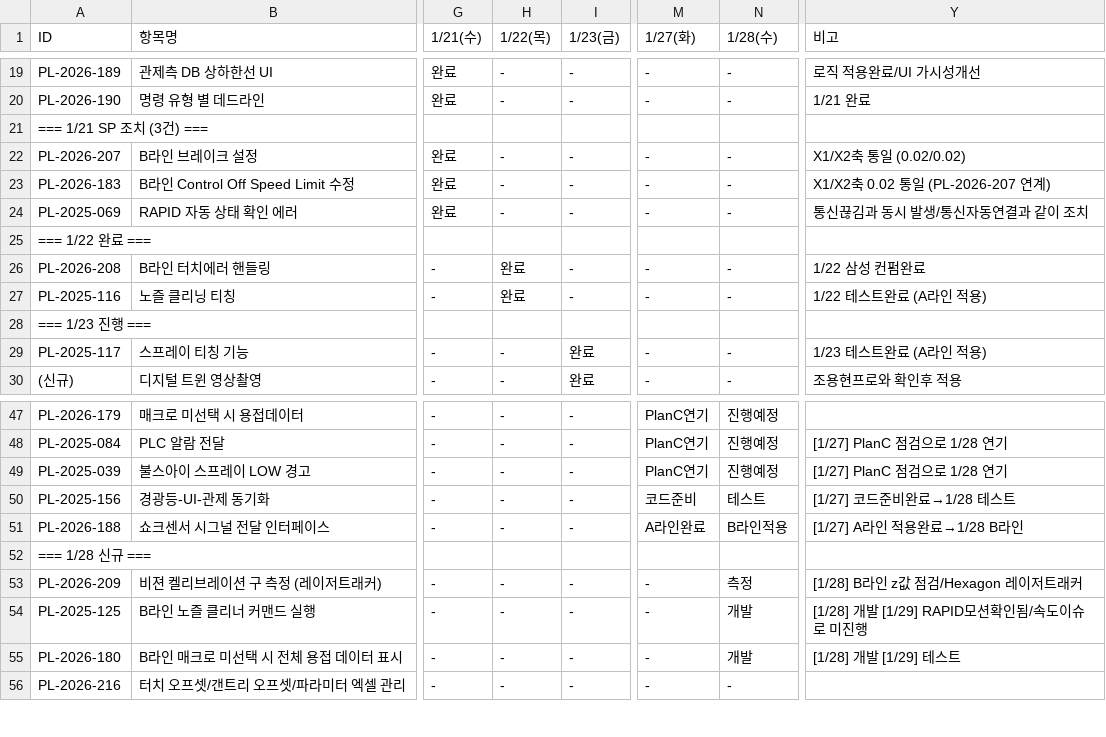
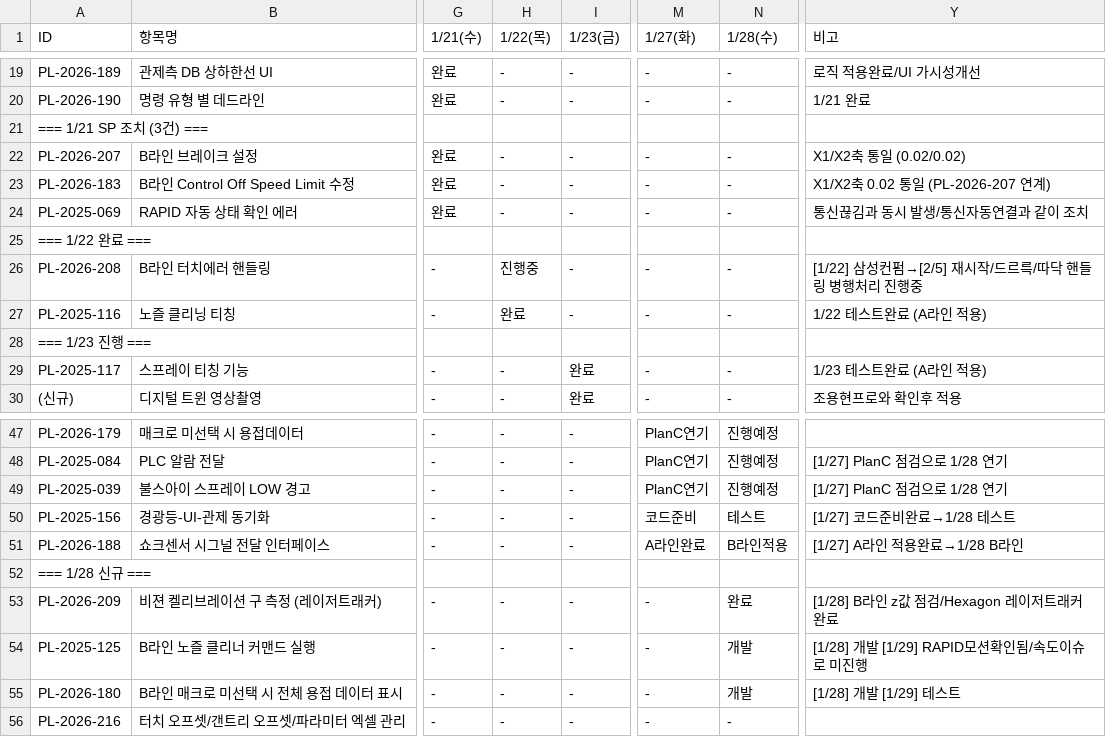
Before and after one commit to taeyangshim-stack/s25016, a CSV file: punchlist/3week-plan/S25016_3주완료계획_260130.csv, drawn as a sheet; only a part is shown, gaps mark what is left out; the diff names each change by its address in the sheet, - before the commit and + after, or states it on an @@ line.

```diff
--- a/punchlist/3week-plan/S25016_3주완료계획_260130.csv
+++ b/punchlist/3week-plan/S25016_3주완료계획_260130.csv
-H26 (1/22(목)): 완료
+H26 (1/22(목)): 진행중
-Y26 (비고): 1/22 삼성 컨펌완료
+Y26 (비고): [1/22] 삼성컨펌→[2/5] 재시작/드르륵/따닥 핸들링 병행처리 진행중
-N53 (1/28(수)): 측정
+N53 (1/28(수)): 완료
-Y53 (비고): [1/28] B라인 z값 점검/Hexagon 레이저트래커
+Y53 (비고): [1/28] B라인 z값 점검/Hexagon 레이저트래커 완료
```
Also changed, not shown: 7 other files.
